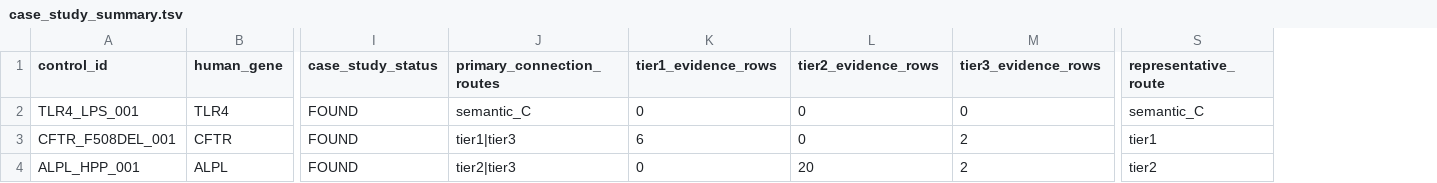
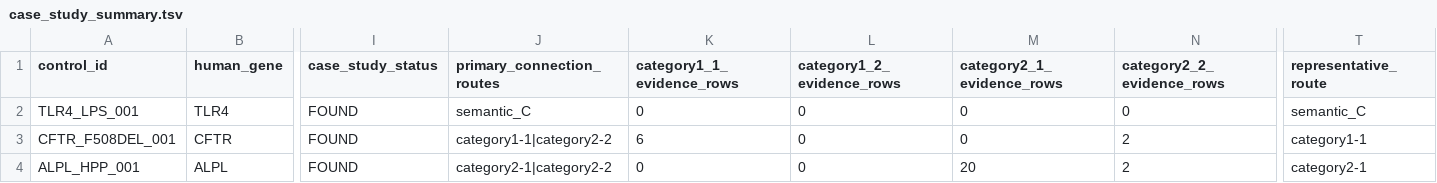
Before and after one commit to suimye/human-mouse-variant-bridge, a TSV file: output/semantic/case_study_summary.tsv, drawn as a sheet; only a part is shown, gaps mark what is left out; addresses are those after the commit; the diff names each change by its address in the sheet, - before the commit and + after, or states it on an @@ line.

Commit message:
Add Monarch category and replace tier terminology

```diff
--- a/output/semantic/case_study_summary.tsv
+++ b/output/semantic/case_study_summary.tsv
+column L (category1_2_evidence_rows), rows 2-4: all 0
-K1: tier1_evidence_rows
+K1: category1_1_evidence_rows
-M1: tier2_evidence_rows
+M1: category2_1_evidence_rows
-N1: tier3_evidence_rows
+N1: category2_2_evidence_rows
-J3 (primary_connection_routes): tier1|tier3
+J3 (primary_connection_routes): category1-1|category2-2
-T3 (representative_route): tier1
+T3 (representative_route): category1-1
-J4 (primary_connection_routes): tier2|tier3
+J4 (primary_connection_routes): category2-1|category2-2
-T4 (representative_route): tier2
+T4 (representative_route): category2-1
```
Also changed, not shown: data/controls/positive_controls.tsv, 32 other files.
